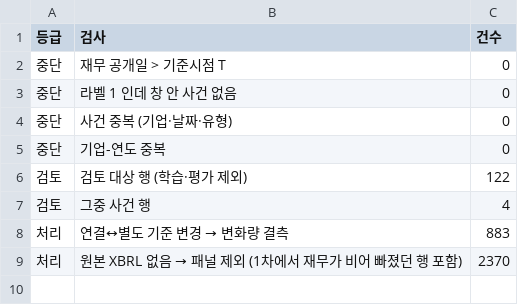
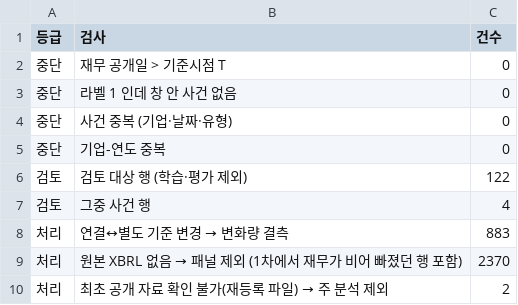
Before and after one commit to ejongmin/h-up-xai-project, a CSV file: results/v2/data_check/검사요약.csv, drawn as a sheet; the diff names each change by its address in the sheet, - before the commit and + after, or states it on an @@ line.

```diff
--- a/results/v2/data_check/검사요약.csv
+++ b/results/v2/data_check/검사요약.csv
+row 10: 처리 | 최초 공개 자료 확인 불가(재등록 파일) → 주 분석 제외 | 2
```
Also changed, not shown: 11 other files.
